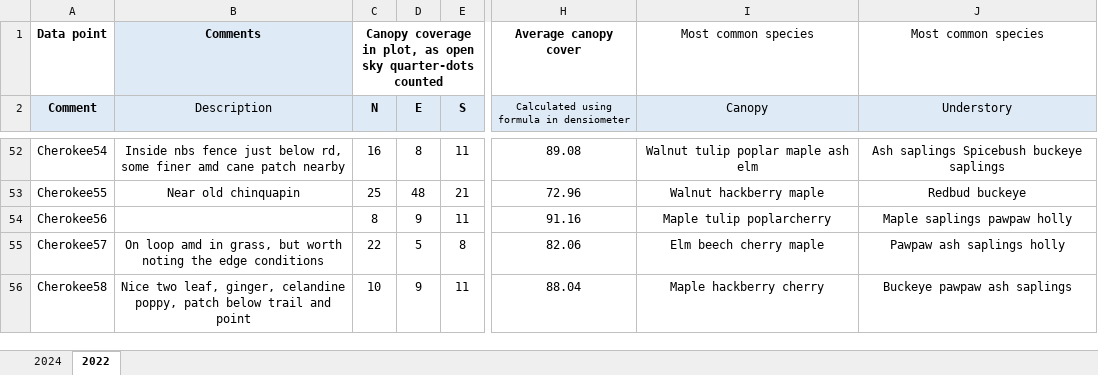
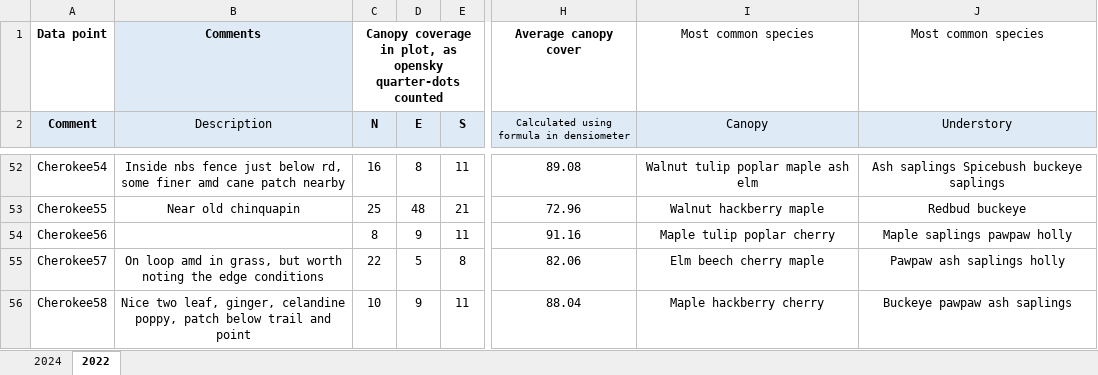
Before and after one commit to zaccowan/Cherokee_Seneca_EDA, an Excel workbook: Senakee_Invasive.xlsx, sheet 2022, drawn as a sheet; only a part is shown, gaps mark what is left out; values as stored, in another font and other column widths than the file's, no borders; charts and pictures and conditional formats not drawn; the diff covers the shown part only; the diff names each change by its address in the sheet, - before the commit and + after, or states it on an @@ line.

Commit message:
Spell checks on understory and canopy for 2022

```diff
--- a/Senakee_Invasive.xlsx (sheet 2022)
+++ b/Senakee_Invasive.xlsx (sheet 2022)
-C1 (N): …plot, as open sky quarter-dots counted
+C1 (N): …plot, as opensky quarter-dots counted
-I54 (Canopy): Maple tulip poplarcherry
+I54 (Canopy): Maple tulip poplar cherry
```
Also changed, not shown: 31 edited cells elsewhere in this sheet.
